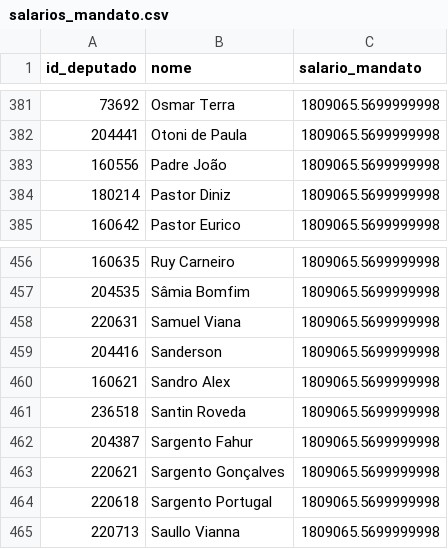
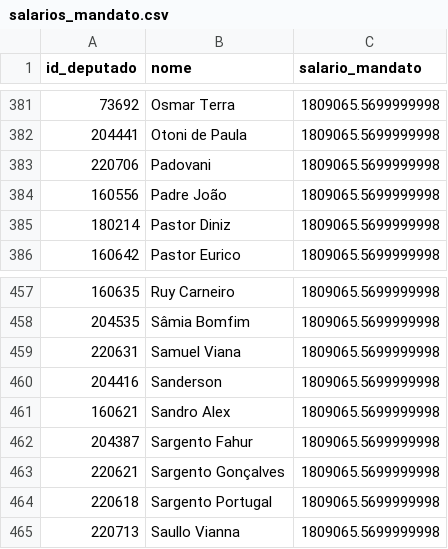
Before and after one commit to filip3dr/parlamento-mil-grau, a CSV file: salarios_mandato.csv, drawn as a sheet; only a part is shown, gaps mark what is left out; removed rows and columns are numbered as before the commit, all else as after; the diff names each change by its address in the sheet, - before the commit and + after, or states it on an @@ line.

```diff
--- a/salarios_mandato.csv
+++ b/salarios_mandato.csv
+row 383: 220706 | Padovani | 1809065.5699999998
-row 461: 236518 | Santin Roveda | 1809065.5699999998
```
